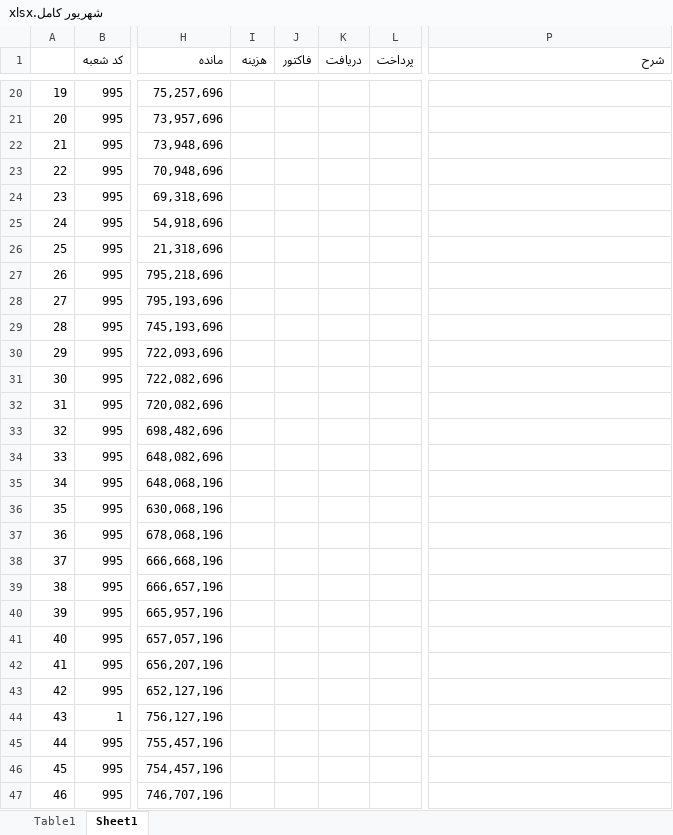
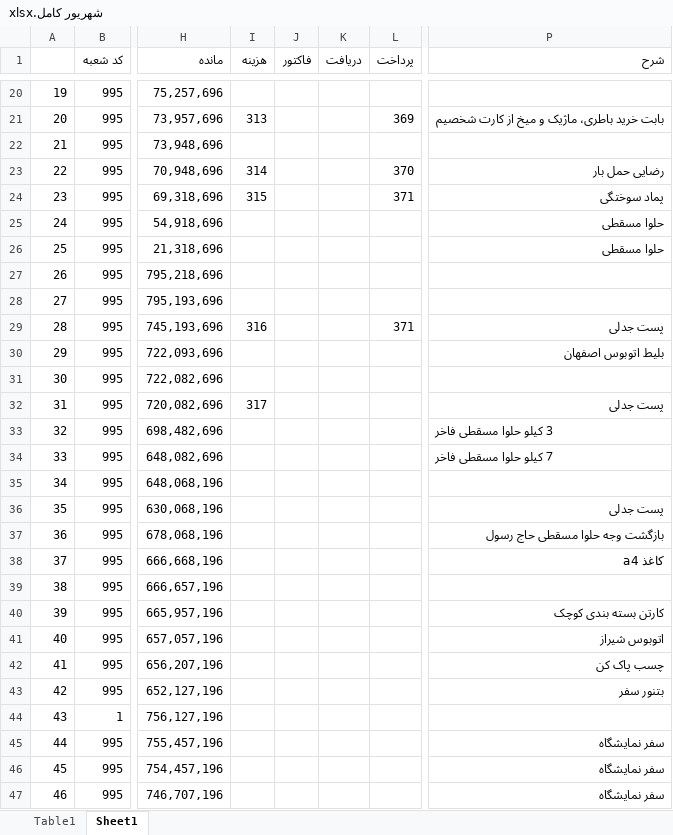
Before and after one commit to hadiziye/hesabdari-boxino, an Excel workbook: حسابداری/بانک ها/رسالت ابوالفضل/1405/شهریور کامل.xlsx, sheet Sheet1, drawn as a sheet; only a part is shown, gaps mark what is left out; values as stored, in another font and other column widths than the file's, no cell formats; the diff covers the shown part only; the diff names each change by its address in the sheet, - before the commit and + after, or states it on an @@ line.

```diff
--- a/حسابداری/بانک ها/رسالت ابوالفضل/1405/شهریور کامل.xlsx (sheet Sheet1)
+++ b/حسابداری/بانک ها/رسالت ابوالفضل/1405/شهریور کامل.xlsx (sheet Sheet1)
-I21 (هزینه): (empty)
+I21 (هزینه): 313
-L21 (پرداخت): (empty)
+L21 (پرداخت): 369
-P21 (شرح): (empty)
+P21 (شرح): بابت خرید باطری، ماژیک و میخ از کارت شخصیم
-I23 (هزینه): (empty)
+I23 (هزینه): 314
-L23 (پرداخت): (empty)
+L23 (پرداخت): 370
-P23 (شرح): (empty)
+P23 (شرح): رضایی حمل بار
-I24 (هزینه): (empty)
+I24 (هزینه): 315
-L24 (پرداخت): (empty)
+L24 (پرداخت): 371
-P24 (شرح): (empty)
+P24 (شرح): پماد سوختگی
-P25:P26 (شرح): (empty)
+P25:P26 (شرح): حلوا مسقطی
-I29 (هزینه): (empty)
+I29 (هزینه): 316
-L29 (پرداخت): (empty)
+L29 (پرداخت): 371
-P29 (شرح): (empty)
+P29 (شرح): پست جدلی
-P30 (شرح): (empty)
+P30 (شرح): بلیط اتوبوس اصفهان
-I32 (هزینه): (empty)
+I32 (هزینه): 317
-P32 (شرح): (empty)
+P32 (شرح): پست جدلی
-P33 (شرح): (empty)
+P33 (شرح): 3 کیلو حلوا مسقطی فاخر
-P34 (شرح): (empty)
+P34 (شرح): 7 کیلو حلوا مسقطی فاخر
-P36 (شرح): (empty)
+P36 (شرح): پست جدلی
-P37 (شرح): (empty)
+P37 (شرح): بازگشت وجه حلوا مسقطی حاج رسول
-P38 (شرح): (empty)
+P38 (شرح): کاغذ a4
-P40 (شرح): (empty)
+P40 (شرح): کارتن بسته بندی کوچک
-P41 (شرح): (empty)
+P41 (شرح): اتوبوس شیراز
-P42 (شرح): (empty)
+P42 (شرح): چسب پاک کن
-P43 (شرح): (empty)
+P43 (شرح): بتنور سفر
-P45:P47 (شرح): (empty)
+P45:P47 (شرح): سفر نمایشگاه
```
Also changed, not shown: 63 edited cells elsewhere in this sheet, cell formats, 14 other files.
